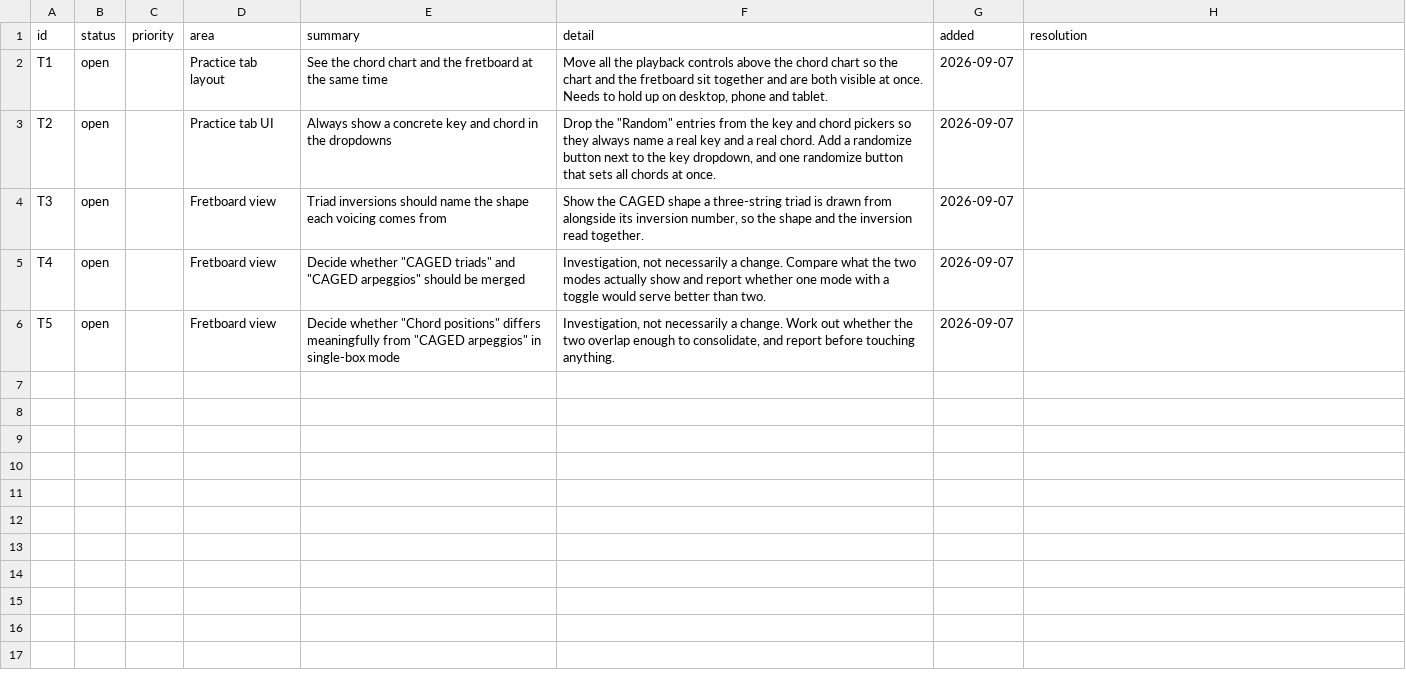
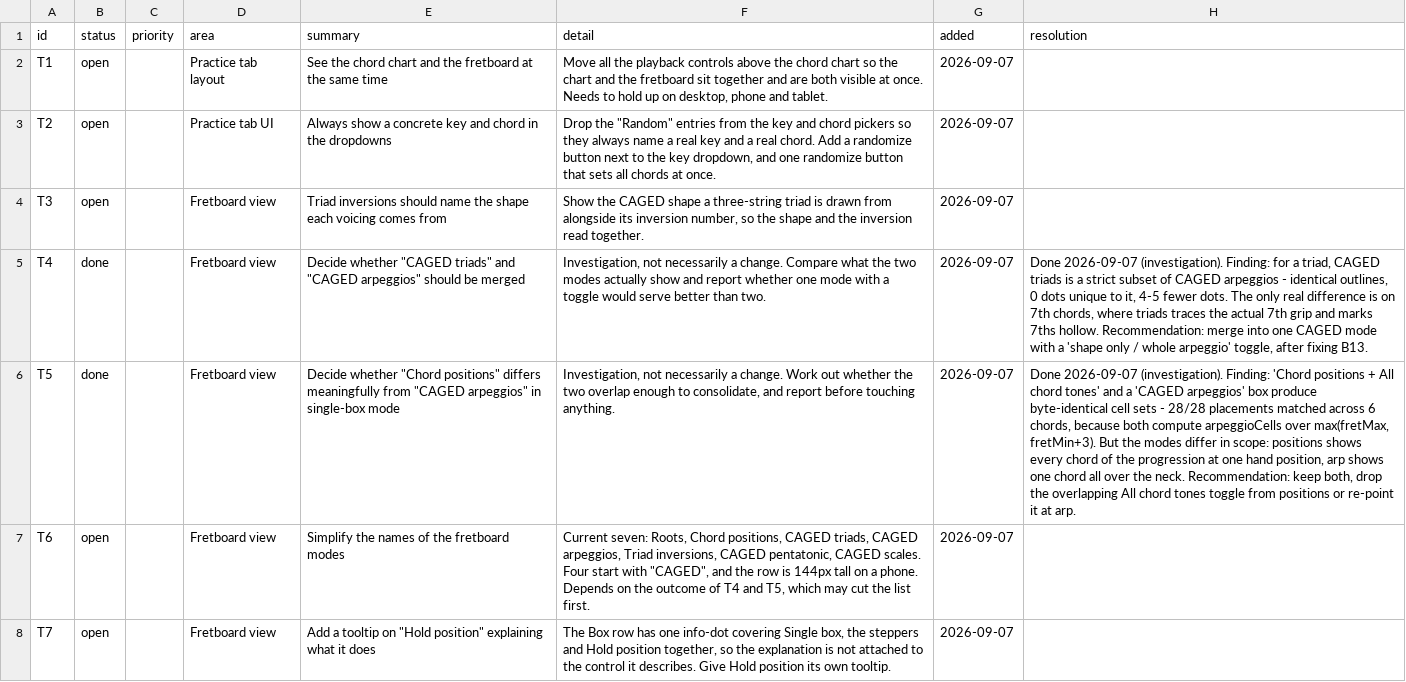
Before and after one commit to jchendy/chords, a CSV file: TODO.csv, drawn as a sheet; the diff names each change by its address in the sheet, - before the commit and + after, or states it on an @@ line.

```diff
--- a/TODO.csv
+++ b/TODO.csv
-B5:B6 (status): open
+B5:B6 (status): done
-H5 (resolution): (empty)
+H5 (resolution): Done 2026-09-07 (investigation). Finding: for a triad, CAGED triads is a strict subset of CAGED arpeggios - identical outlines, 0 dots unique to it, 4-5 fewer dots. The only real difference is on 7th chords, where triads traces the actual 7th grip and marks 7ths hollow. Recommendation: merge into one CAGED mode with a 'shape only / whole arpeggio' toggle, after fixing B13.
-H6 (resolution): (empty)
+H6 (resolution): Done 2026-09-07 (investigation). Finding: 'Chord positions + All chord tones' and a 'CAGED arpeggios' box produce byte-identical cell sets - 28/28 placements matched across 6 chords, because both compute arpeggioCells over max(fretMax, fretMin+3). But the modes differ in scope: positions shows every chord of the progression at one hand position, arp shows one chord all over the neck. Recommendation: keep both, drop the overlapping All chord tones toggle from positions or re-point it at arp.
+row 7: T6 | open |  | Fretboard view | Simplify the names of the fretboard modes | Current seven: Roots, Chord positions, CAGED triads, CAGED arpeggios, Triad inversions, CAGED pentatonic, CAGED scales. Four start with "CAGED", and the row is 144px tall on a phone. Depends on the outcome of T4 and T5, which may cut the list first. | 2026-09-07
+row 8: T7 | open |  | Fretboard view | Add a tooltip on "Hold position" explaining what it does | The Box row has one info-dot covering Single box, the steppers and Hold position together, so the explanation is not attached to the control it describes. Give Hold position its own tooltip. | 2026-09-07
```
Also changed, not shown: BUGS.csv, 5 other files.
